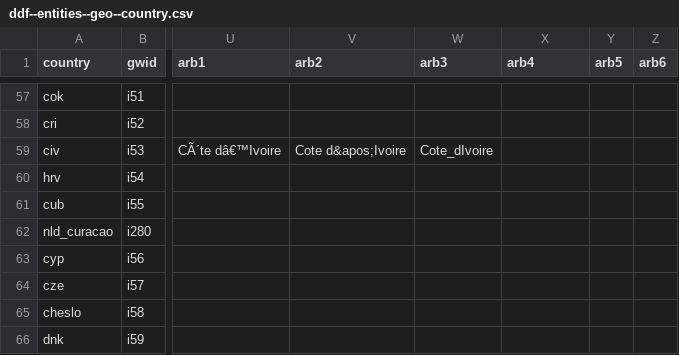
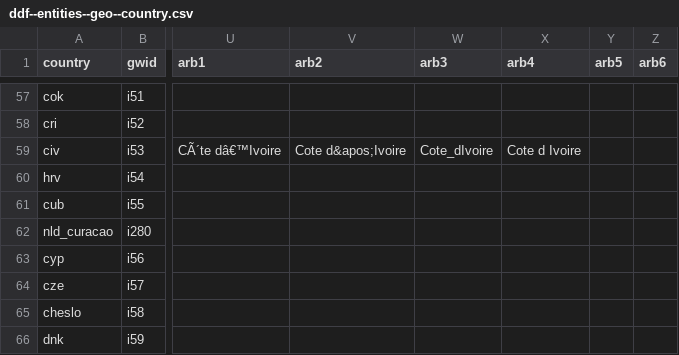
Before and after one commit to semio/ddf--gapminder--geo_entity_domain, a CSV file: ddf--entities--geo--country.csv, drawn as a sheet; only a part is shown, gaps mark what is left out; the diff names each change by its address in the sheet, - before the commit and + after, or states it on an @@ line.

Commit message:
add more alias for country civ

```diff
--- a/ddf--entities--geo--country.csv
+++ b/ddf--entities--geo--country.csv
-X59 (arb4): (empty)
+X59 (arb4): Cote d Ivoire
```
